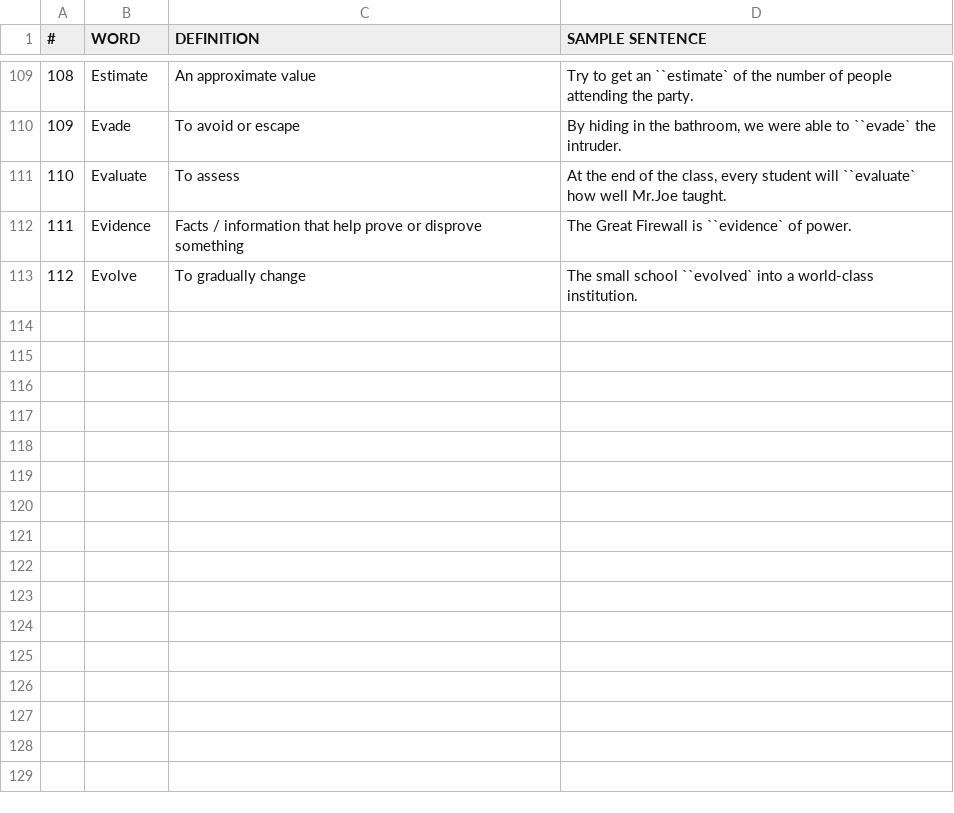
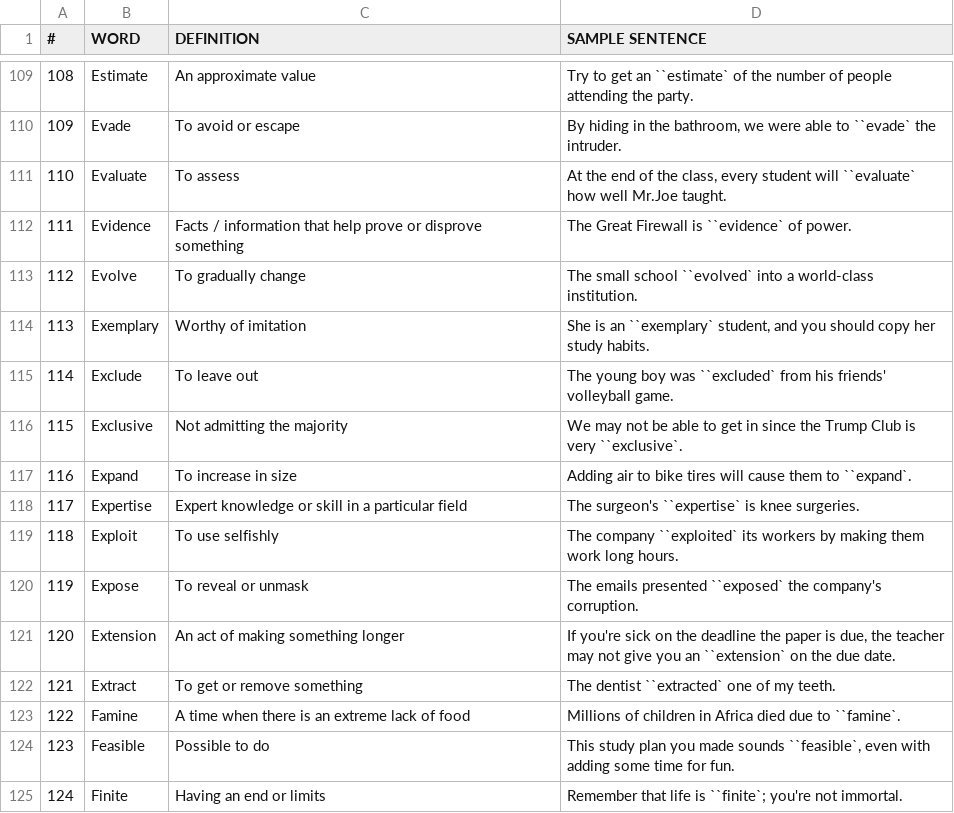
Before and after one commit to Yee172/AlphabetQs, a CSV file: Lib/E_alphabet.csv, drawn as a sheet; only a part is shown, gaps mark what is left out; the diff names each change by its address in the sheet, - before the commit and + after, or states it on an @@ line.

```diff
--- a/Lib/E_alphabet.csv
+++ b/Lib/E_alphabet.csv
+row 114: 113 | Exemplary | Worthy of imitation | She is an ``exemplary` student, and you should copy her study habits.
+row 115: 114 | Exclude | To leave out | The young boy was ``excluded` from his friends' volleyball game.
+row 116: 115 | Exclusive | Not admitting the majority | We may not be able to get in since the Trump Club is very ``exclusive`.
+row 117: 116 | Expand | To increase in size | Adding air to bike tires will cause them to ``expand`.
+row 118: 117 | Expertise | Expert knowledge or skill in a particular field | The surgeon's ``expertise` is knee surgeries.
+row 119: 118 | Exploit | To use selfishly | The company ``exploited` its workers by making them work long hours.
+row 120: 119 | Expose | To reveal or unmask | The emails presented ``exposed` the company's corruption.
+row 121: 120 | Extension | An act of making something longer | If you're sick on the deadline the paper is due, the teacher may not give you an ``extension` on the due date.
+row 122: 121 | Extract | To get or remove something | The dentist ``extracted` one of my teeth.
+row 123: 122 | Famine | A time when there is an extreme lack of food | Millions of children in Africa died due to ``famine`.
+row 124: 123 | Feasible | Possible to do | This study plan you made sounds ``feasible`, even with adding some time for fun.
+row 125: 124 | Finite | Having an end or limits | Remember that life is ``finite`; you're not immortal.
```
Also changed, not shown: 3 other files.
